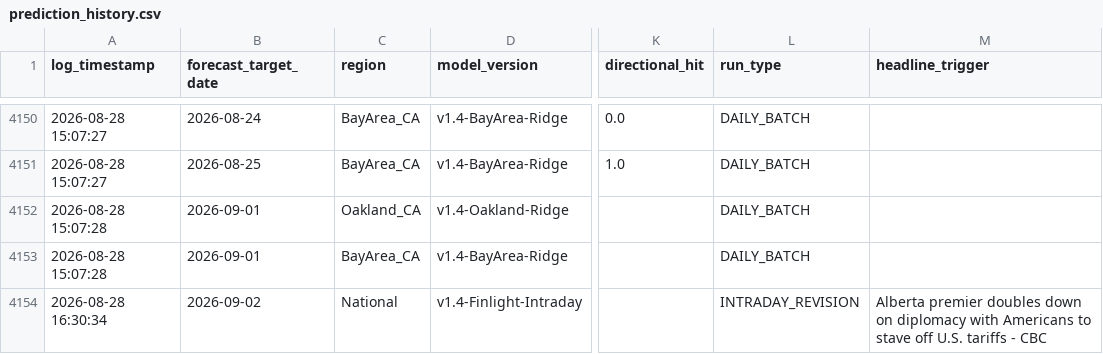
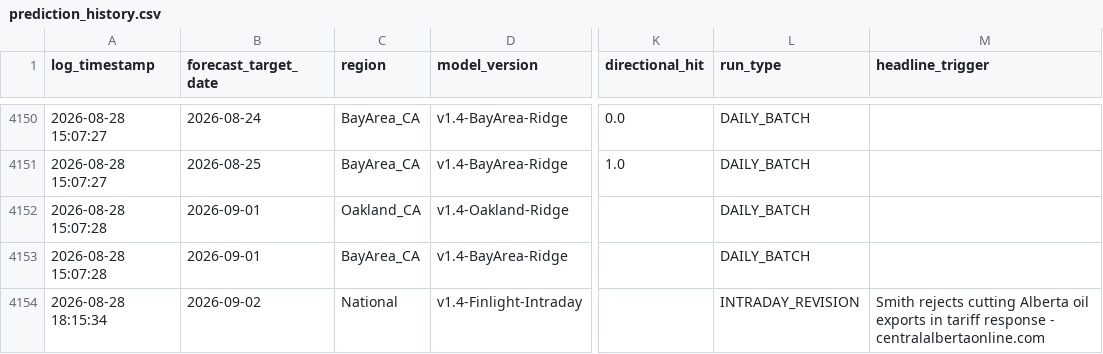
Before and after one commit to KoshiirRa/midgley, a CSV file: data/prediction_history.csv, drawn as a sheet; only a part is shown, gaps mark what is left out; the diff names each change by its address in the sheet, - before the commit and + after, or states it on an @@ line.

```diff
--- a/data/prediction_history.csv
+++ b/data/prediction_history.csv
-A4154 (log_timestamp): 2026-08-28 16:30:34
+A4154 (log_timestamp): 2026-08-28 18:15:34
-M4154 (headline_trigger): Alberta premier doubles down on diplomacy with Americans to stave off U.S. tariffs - CBC
+M4154 (headline_trigger): Smith rejects cutting Alberta oil exports in tariff response - centralalbertaonline.com
```
Also changed, not shown: 4 other files.
